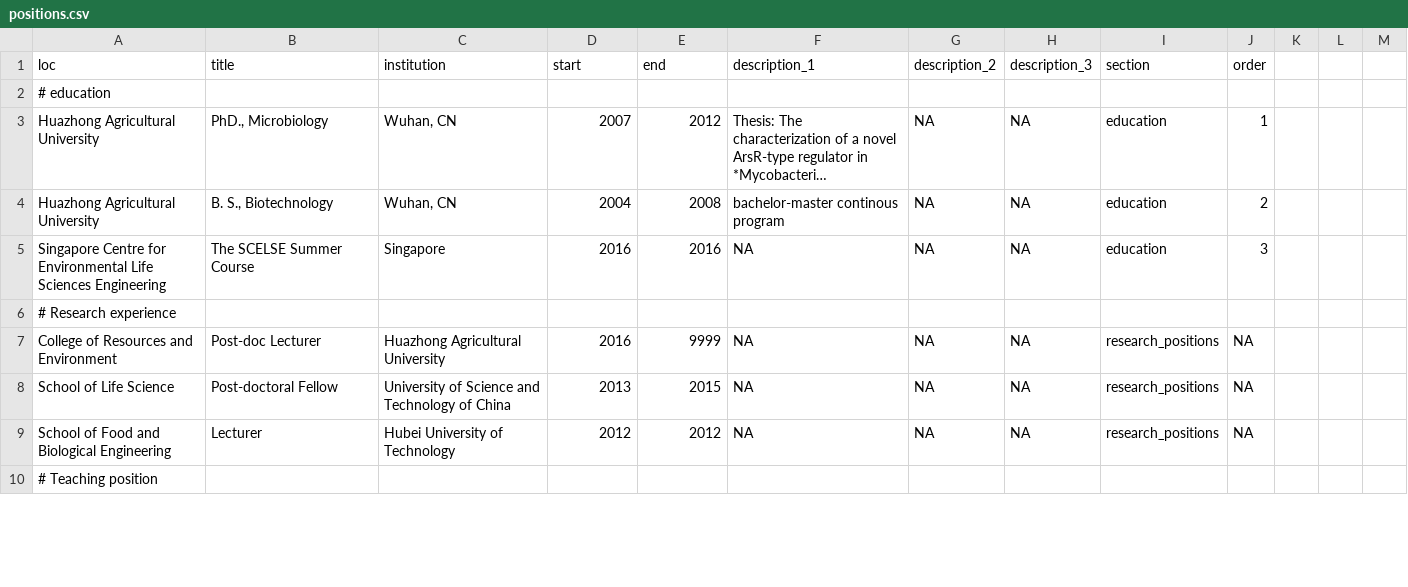
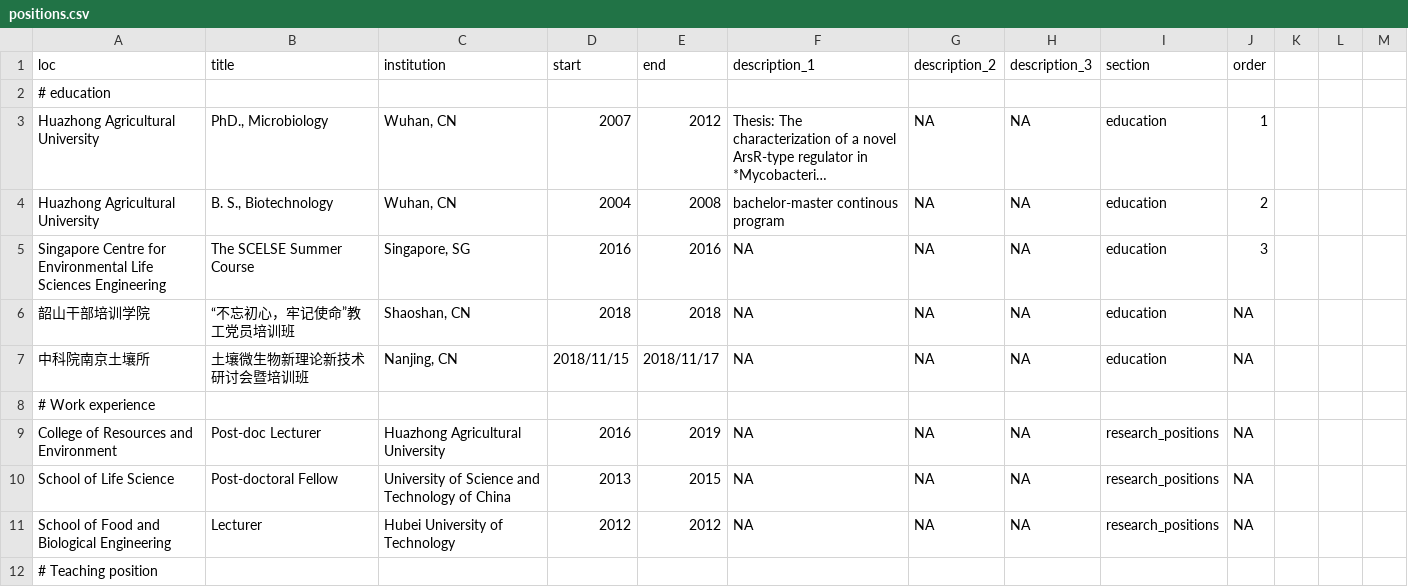
Before and after one commit to gaospecial/cv, a CSV file: positions.csv, drawn as a sheet; only a part is shown; long unchanged cells end in …; addresses are those after the commit; the diff covers the shown part only; the diff names each change by its address in the sheet, - before the commit and + after, or states it on an @@ line.

```diff
--- a/positions.csv
+++ b/positions.csv
-C5 (institution): Singapore
+C5 (institution): Singapore, SG
+row 6: 韶山干部培训学院 | “不忘初心，牢记使命”教工党员培训班 | Shaoshan, CN | 2018 | 2018 | NA | NA | NA | education | NA
+row 7: 中科院南京土壤所 | 土壤微生物新理论新技术研讨会暨培训班 | Nanjing, CN | 2018/11/15 | 2018/11/17 | NA | NA | NA | education | NA
-A8 (loc): # Research experience
+A8 (loc): # Work experience
-E9 (end): 9999
+E9 (end): 2019
```
Also changed, not shown: 11 added rows and 6 edited cells elsewhere in this file.
